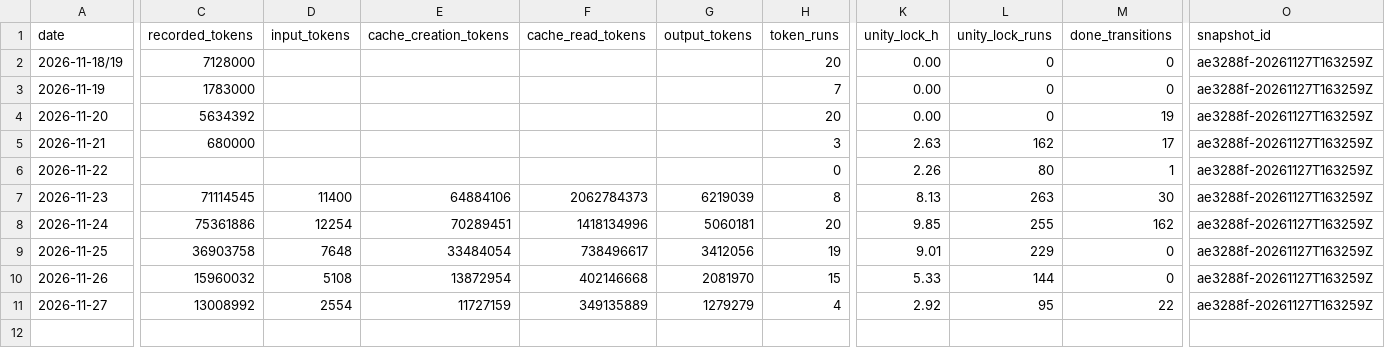
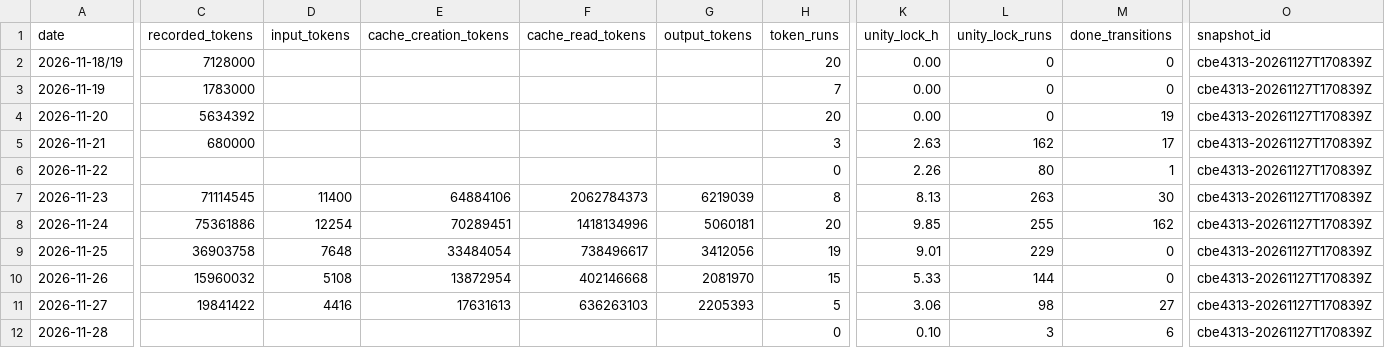
Before and after one commit to ksatriadipo/idle-space-courier-dashboard, a CSV file: data/daily_metrics.csv, drawn as a sheet; only a part is shown, gaps mark what is left out; rows hold the shown columns only; the diff names each change by its address in the sheet, - before the commit and + after, or states it on an @@ line.

```diff
--- a/data/daily_metrics.csv
+++ b/data/daily_metrics.csv
-O2:O11 (snapshot_id): ae3288f-20261127T163259Z
+O2:O11 (snapshot_id): cbe4313-20261127T170839Z
-C11 (recorded_tokens): 13008992
+C11 (recorded_tokens): 19841422
-D11 (input_tokens): 2554
+D11 (input_tokens): 4416
-E11 (cache_creation_tokens): 11727159
+E11 (cache_creation_tokens): 17631613
-F11 (cache_read_tokens): 349135889
+F11 (cache_read_tokens): 636263103
-G11 (output_tokens): 1279279
+G11 (output_tokens): 2205393
-H11 (token_runs): 4
+H11 (token_runs): 5
-K11 (unity_lock_h): 2.92
+K11 (unity_lock_h): 3.06
-L11 (unity_lock_runs): 95
+L11 (unity_lock_runs): 98
-M11 (done_transitions): 22
+M11 (done_transitions): 27
+row 12: 2026-11-28 |  |  |  |  |  | 0 | 0.10 | 3 | 6 | cbe4313-20261127T170839Z
```
Also changed, not shown: data/decisions.csv, data/git_sync.csv, 7 other files.
